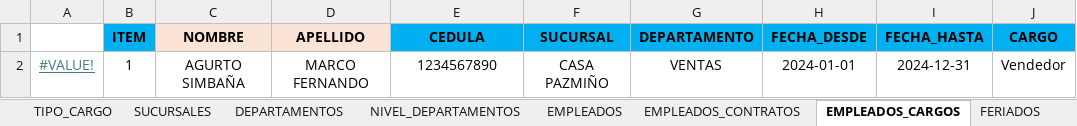
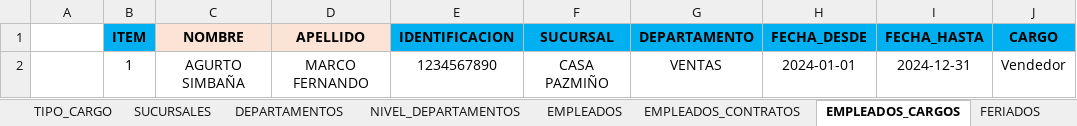
Before and after one commit to CP-Avances/FullTime4.0, an Excel workbook: servidor/plantillasRegistro/plantillaConfiguracionGeneral.xlsx, sheet EMPLEADOS_CARGOS, drawn as a sheet; only a part is shown; values as stored, in another font and other column widths than the file's, no borders; charts and pictures not drawn; the diff names each change by its address in the sheet, - before the commit and + after, or states it on an @@ line.

```diff
--- a/servidor/plantillasRegistro/plantillaConfiguracionGeneral.xlsx (sheet EMPLEADOS_CARGOS)
+++ b/servidor/plantillasRegistro/plantillaConfiguracionGeneral.xlsx (sheet EMPLEADOS_CARGOS)
-E1: CEDULA
+E1: IDENTIFICACION
-A2: #VALUE!
+A2: (empty)
```
Also changed, not shown: sheet EMPLEADOS, sheet GRUPO_OCUPACIONAL, sheet EMPLEADOS_CONTRATOS, sheet EMPLEADO_GRUPO_OCUPACIONAL, sheet EMPLEADO_GRADO, sheet EMPLEADO_PROCESOS, 18 more sheets, other sheet tabs, charts or pictures, 8 other files.
